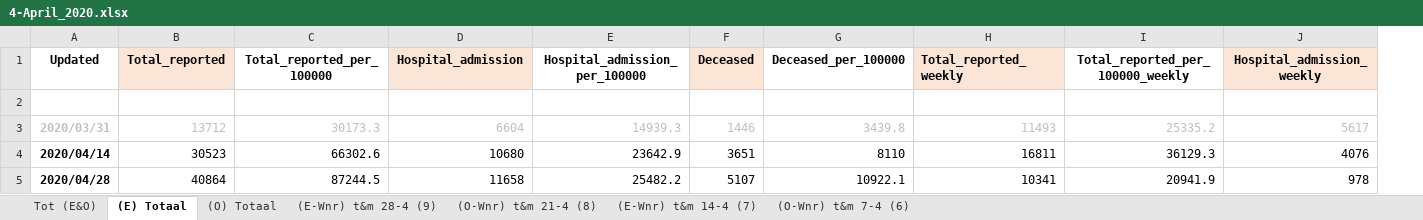
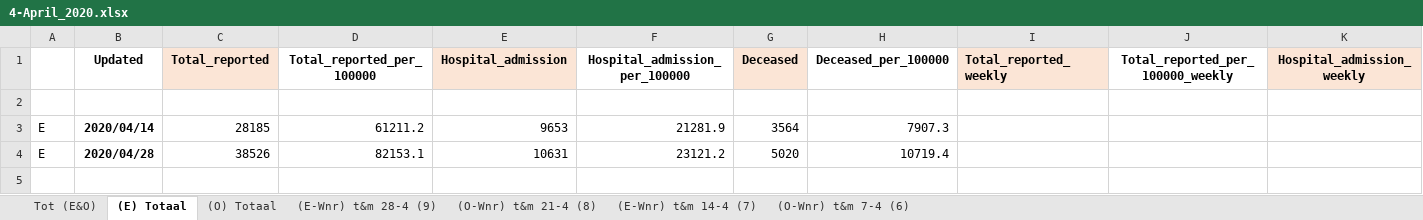
Before and after one commit to microsoft/Bing-COVID-19-Data, an Excel workbook: for-editing-rivm-data/accumulation/xlsx/4-April_2020.xlsx, sheet (E) Totaal, drawn as a sheet; only a part is shown; values as stored, in another font and other column widths than the file's, no borders; removed rows and columns are numbered as before the commit, all else as after; rows hold the shown columns only; the diff covers the shown part only; the diff names each change by its address in the sheet, - before the commit and + after, or states it on an @@ line.

```diff
--- a/for-editing-rivm-data/accumulation/xlsx/4-April_2020.xlsx (sheet (E) Totaal)
+++ b/for-editing-rivm-data/accumulation/xlsx/4-April_2020.xlsx (sheet (E) Totaal)
+column A, rows 3-4: E | E
-row 3: 2020/03/31 | 13712 | 30173.3 | 6604 | 14939.3 | 1446 | 3439.8 | 11493 | 25335.2 | 5617
-C3 (Total_reported): 30523
+C3 (Total_reported): 28185
-D3 (Total_reported_per_100000): 66302.6
+D3 (Total_reported_per_100000): 61211.2
-E3 (Hospital_admission): 10680
+E3 (Hospital_admission): 9653
-F3 (Hospital_admission_per_100000): 23642.9
+F3 (Hospital_admission_per_100000): 21281.9
-G3 (Deceased): 3651
+G3 (Deceased): 3564
-H3 (Deceased_per_100000): 8110
+H3 (Deceased_per_100000): 7907.3
-I3 (Total_reported_weekly): 16811
+I3 (Total_reported_weekly): (empty)
-J3 (Total_reported_per_100000_weekly): 36129.3
+J3 (Total_reported_per_100000_weekly): (empty)
-K3 (Hospital_admission_weekly): 4076
+K3 (Hospital_admission_weekly): (empty)
-C4 (Total_reported): 40864
+C4 (Total_reported): 38526
-D4 (Total_reported_per_100000): 87244.5
+D4 (Total_reported_per_100000): 82153.1
-E4 (Hospital_admission): 11658
+E4 (Hospital_admission): 10631
-F4 (Hospital_admission_per_100000): 25482.2
+F4 (Hospital_admission_per_100000): 23121.2
-G4 (Deceased): 5107
+G4 (Deceased): 5020
-H4 (Deceased_per_100000): 10922.1
+H4 (Deceased_per_100000): 10719.4
-I4 (Total_reported_weekly): 10341
+I4 (Total_reported_weekly): (empty)
-J4 (Total_reported_per_100000_weekly): 20941.9
+J4 (Total_reported_per_100000_weekly): (empty)
-K4 (Hospital_admission_weekly): 978
+K4 (Hospital_admission_weekly): (empty)
```
Also changed, not shown: 6 edited cells elsewhere in this sheet, sheet Tot (E&O), sheet (O) Totaal, sheet (E-Wnr) t&m 14-4 (7), sheet (O-Wnr) t&m 7-4 (6), sheet (E-Wnr) t&m 28-4 (9), sheet (O-Wnr) t&m 21-4 (8), formulas that keep their value, for-editing-rivm-data/accumulation/xlsx/12-Dec_2020.xlsx, for-editing-rivm-data/accumulation/xlsx/3-Maart_2020.xlsx, 2 other files.
